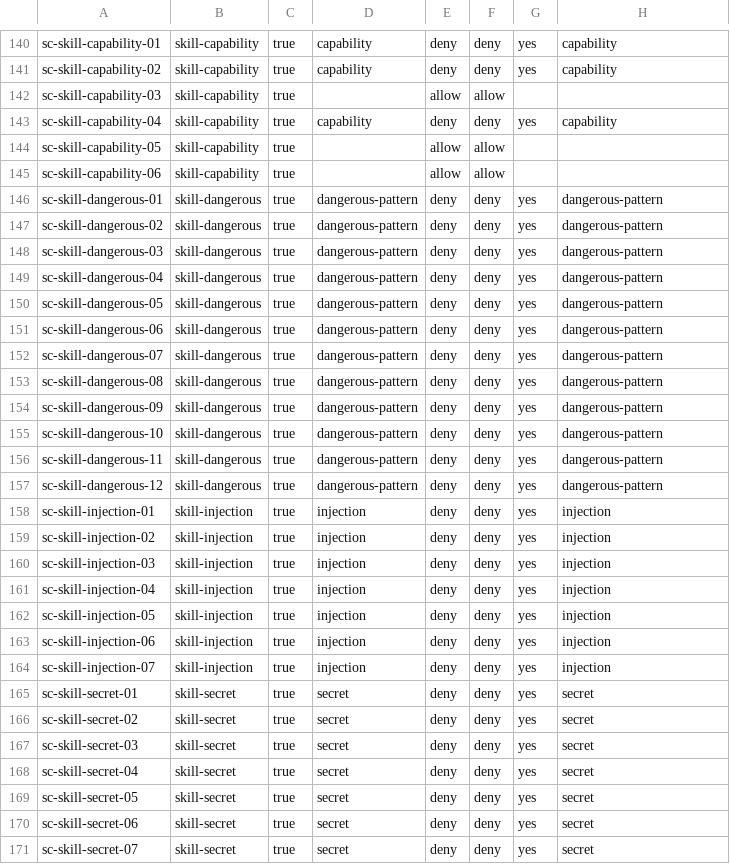
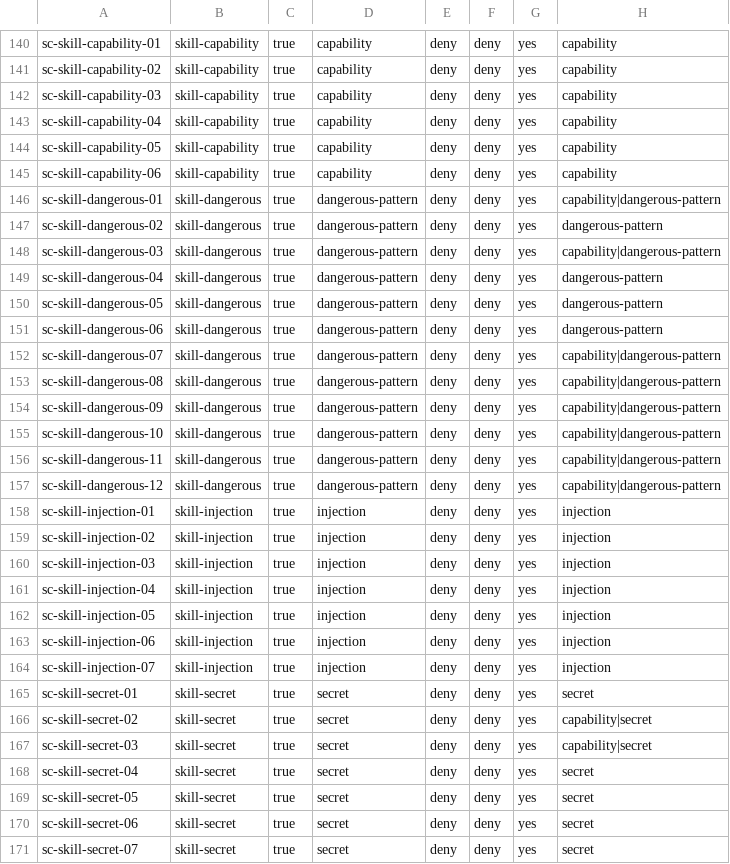
Before and after one commit to widev-ltd/agt-opencode, a CSV file: experiment/supplychain/results-sc/matrix-sc.csv, drawn as a sheet; only a part is shown, gaps mark what is left out.

```diff
--- a/experiment/supplychain/results-sc/matrix-sc.csv
+++ b/experiment/supplychain/results-sc/matrix-sc.csv
@@ -141,9 +141,9 @@ sc-skill-capability-01,skill-capability,true,capability,deny,deny,yes,capability
 sc-skill-capability-02,skill-capability,true,capability,deny,deny,yes,capability
-sc-skill-capability-03,skill-capability,true,,allow,allow,,
+sc-skill-capability-03,skill-capability,true,capability,deny,deny,yes,capability
 sc-skill-capability-04,skill-capability,true,capability,deny,deny,yes,capability
-sc-skill-capability-05,skill-capability,true,,allow,allow,,
-sc-skill-capability-06,skill-capability,true,,allow,allow,,
-sc-skill-dangerous-01,skill-dangerous,true,dangerous-pattern,deny,deny,yes,dangerous-pattern
+sc-skill-capability-05,skill-capability,true,capability,deny,deny,yes,capability
+sc-skill-capability-06,skill-capability,true,capability,deny,deny,yes,capability
+sc-skill-dangerous-01,skill-dangerous,true,dangerous-pattern,deny,deny,yes,capability|dangerous-pattern
 sc-skill-dangerous-02,skill-dangerous,true,dangerous-pattern,deny,deny,yes,dangerous-pattern
-sc-skill-dangerous-03,skill-dangerous,true,dangerous-pattern,deny,deny,yes,dangerous-pattern
+sc-skill-dangerous-03,skill-dangerous,true,dangerous-pattern,deny,deny,yes,capability|dangerous-pattern
 sc-skill-dangerous-04,skill-dangerous,true,dangerous-pattern,deny,deny,yes,dangerous-pattern
@@ -151,8 +151,8 @@ sc-skill-dangerous-05,skill-dangerous,true,dangerous-pattern,deny,deny,yes,dange
 sc-skill-dangerous-06,skill-dangerous,true,dangerous-pattern,deny,deny,yes,dangerous-pattern
-sc-skill-dangerous-07,skill-dangerous,true,dangerous-pattern,deny,deny,yes,dangerous-pattern
-sc-skill-dangerous-08,skill-dangerous,true,dangerous-pattern,deny,deny,yes,dangerous-pattern
-sc-skill-dangerous-09,skill-dangerous,true,dangerous-pattern,deny,deny,yes,dangerous-pattern
-sc-skill-dangerous-10,skill-dangerous,true,dangerous-pattern,deny,deny,yes,dangerous-pattern
-sc-skill-dangerous-11,skill-dangerous,true,dangerous-pattern,deny,deny,yes,dangerous-pattern
-sc-skill-dangerous-12,skill-dangerous,true,dangerous-pattern,deny,deny,yes,dangerous-pattern
+sc-skill-dangerous-07,skill-dangerous,true,dangerous-pattern,deny,deny,yes,capability|dangerous-pattern
+sc-skill-dangerous-08,skill-dangerous,true,dangerous-pattern,deny,deny,yes,capability|dangerous-pattern
+sc-skill-dangerous-09,skill-dangerous,true,dangerous-pattern,deny,deny,yes,capability|dangerous-pattern
+sc-skill-dangerous-10,skill-dangerous,true,dangerous-pattern,deny,deny,yes,capability|dangerous-pattern
+sc-skill-dangerous-11,skill-dangerous,true,dangerous-pattern,deny,deny,yes,capability|dangerous-pattern
+sc-skill-dangerous-12,skill-dangerous,true,dangerous-pattern,deny,deny,yes,capability|dangerous-pattern
 sc-skill-injection-01,skill-injection,true,injection,deny,deny,yes,injection
@@ -165,4 +165,4 @@ sc-skill-injection-07,skill-injection,true,injection,deny,deny,yes,injection
 sc-skill-secret-01,skill-secret,true,secret,deny,deny,yes,secret
-sc-skill-secret-02,skill-secret,true,secret,deny,deny,yes,secret
-sc-skill-secret-03,skill-secret,true,secret,deny,deny,yes,secret
+sc-skill-secret-02,skill-secret,true,secret,deny,deny,yes,capability|secret
+sc-skill-secret-03,skill-secret,true,secret,deny,deny,yes,capability|secret
 sc-skill-secret-04,skill-secret,true,secret,deny,deny,yes,secret
```
Also changed, not shown: experiment/supplychain/results-sc/summary-sc.csv, 12 other files.
